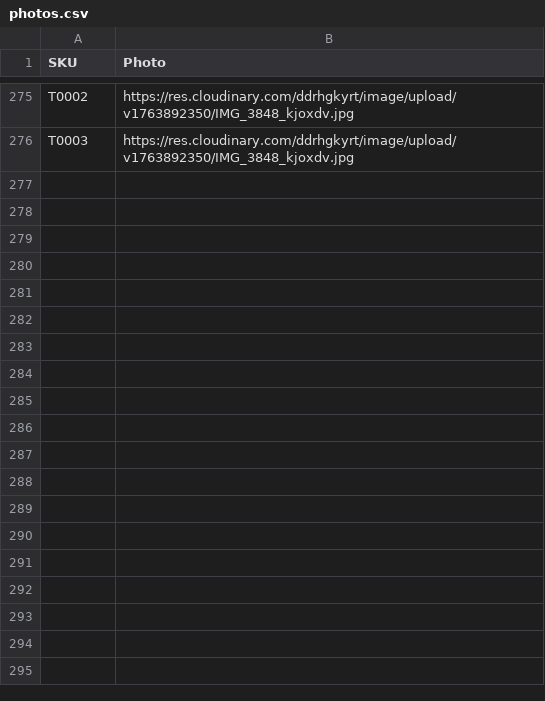
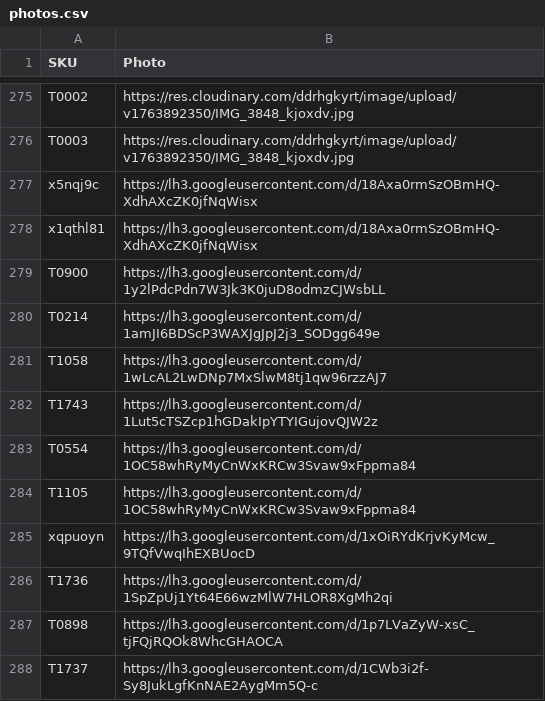
Before and after one commit to Delewer/nailmania, a CSV file: photos.csv, drawn as a sheet; only a part is shown, gaps mark what is left out; the diff names each change by its address in the sheet, - before the commit and + after, or states it on an @@ line.

```diff
--- a/photos.csv
+++ b/photos.csv
+row 277: x5nqj9c | https://lh3.googleusercontent.com/d/18Axa0rmSzOBmHQ-XdhAXcZK0jfNqWisx
+row 278: x1qthl81 | https://lh3.googleusercontent.com/d/18Axa0rmSzOBmHQ-XdhAXcZK0jfNqWisx
+row 279: T0900 | https://lh3.googleusercontent.com/d/1y2lPdcPdn7W3Jk3K0juD8odmzCJWsbLL
+row 280: T0214 | https://lh3.googleusercontent.com/d/1amJI6BDScP3WAXJgJpJ2j3_SODgg649e
+row 281: T1058 | https://lh3.googleusercontent.com/d/1wLcAL2LwDNp7MxSlwM8tj1qw96rzzAJ7
+row 282: T1743 | https://lh3.googleusercontent.com/d/1Lut5cTSZcp1hGDakIpYTYIGujovQJW2z
+row 283: T0554 | https://lh3.googleusercontent.com/d/1OC58whRyMyCnWxKRCw3Svaw9xFppma84
+row 284: T1105 | https://lh3.googleusercontent.com/d/1OC58whRyMyCnWxKRCw3Svaw9xFppma84
+row 285: xqpuoyn | https://lh3.googleusercontent.com/d/1xOiRYdKrjvKyMcw_9TQfVwqIhEXBUocD
+row 286: T1736 | https://lh3.googleusercontent.com/d/1SpZpUj1Yt64E66wzMlW7HLOR8XgMh2qi
+row 287: T0898 | https://lh3.googleusercontent.com/d/1p7LVaZyW-xsC_tjFQjRQOk8WhcGHAOCA
+row 288: T1737 | https://lh3.googleusercontent.com/d/1CWb3i2f-Sy8JukLgfKnNAE2AygMm5Q-c
```
Also changed, not shown: 1 other file.
